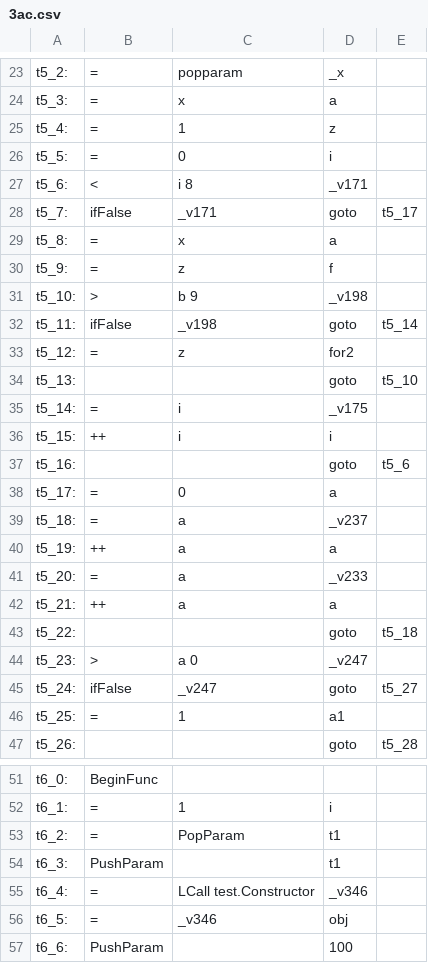
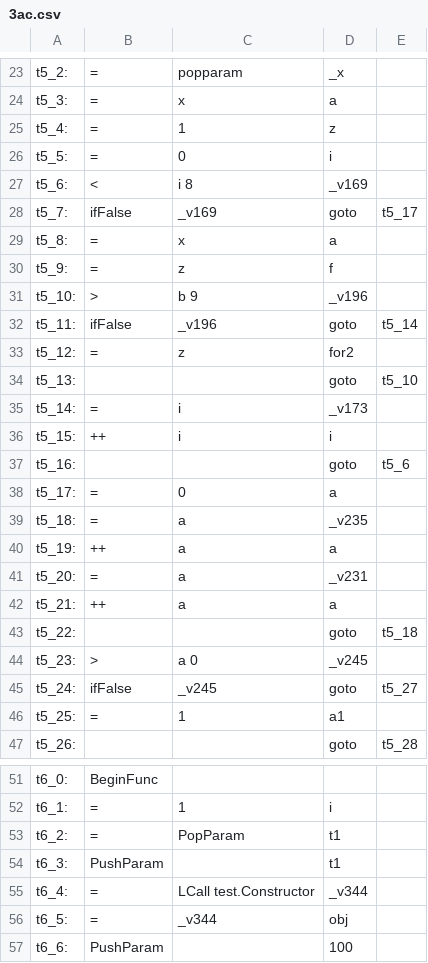
Before and after one commit to sandeepb20/Milestone, a CSV file: cs335_project_200530/src/3ac.csv, drawn as a sheet; only a part is shown, gaps mark what is left out; the diff covers the shown part only.

```diff
--- a/cs335_project_200530/src/3ac.csv
+++ b/cs335_project_200530/src/3ac.csv
@@ -26,11 +26,11 @@
       t5_5: ,=,  0   , i
-      t5_6: ,<,  i  8 , _v171
-      t5_7: ,ifFalse,  _v171,  goto,  t5_17
+      t5_6: ,<,  i  8 , _v169
+      t5_7: ,ifFalse,  _v169,  goto,  t5_17
       t5_8: ,=,  x   , a
       t5_9: ,=,  z   , f
-      t5_10: ,>,  b  9 , _v198
-      t5_11: ,ifFalse,  _v198,  goto,  t5_14
+      t5_10: ,>,  b  9 , _v196
+      t5_11: ,ifFalse,  _v196,  goto,  t5_14
       t5_12: ,=,  z   , for2
       t5_13: ,,  ,  goto,  t5_10
-      t5_14: ,=,  i   , _v175
+      t5_14: ,=,  i   , _v173
       t5_15: ,++,  i   , i
@@ -38,9 +38,9 @@
       t5_17: ,=,  0   , a
-      t5_18: ,=,  a   , _v237
+      t5_18: ,=,  a   , _v235
       t5_19: ,++,  a   , a
-      t5_20: ,=,  a   , _v233
+      t5_20: ,=,  a   , _v231
       t5_21: ,++,  a   , a
       t5_22: ,,  ,  goto,  t5_18
-      t5_23: ,>,  a  0 , _v247
-      t5_24: ,ifFalse,  _v247,  goto,  t5_27
+      t5_23: ,>,  a  0 , _v245
+      t5_24: ,ifFalse,  _v245,  goto,  t5_27
       t5_25: ,=,  1   , a1
@@ -54,4 +54,4 @@
       t6_3: ,PushParam,     , t1
-      t6_4: ,=,  LCall  test.Constructor , _v346
-      t6_5: ,=,  _v346   , obj
+      t6_4: ,=,  LCall  test.Constructor , _v344
+      t6_5: ,=,  _v344   , obj
       t6_6: ,PushParam,     , 100
```
Also changed, not shown: 6 edited cells elsewhere in this file, 4 other files.
